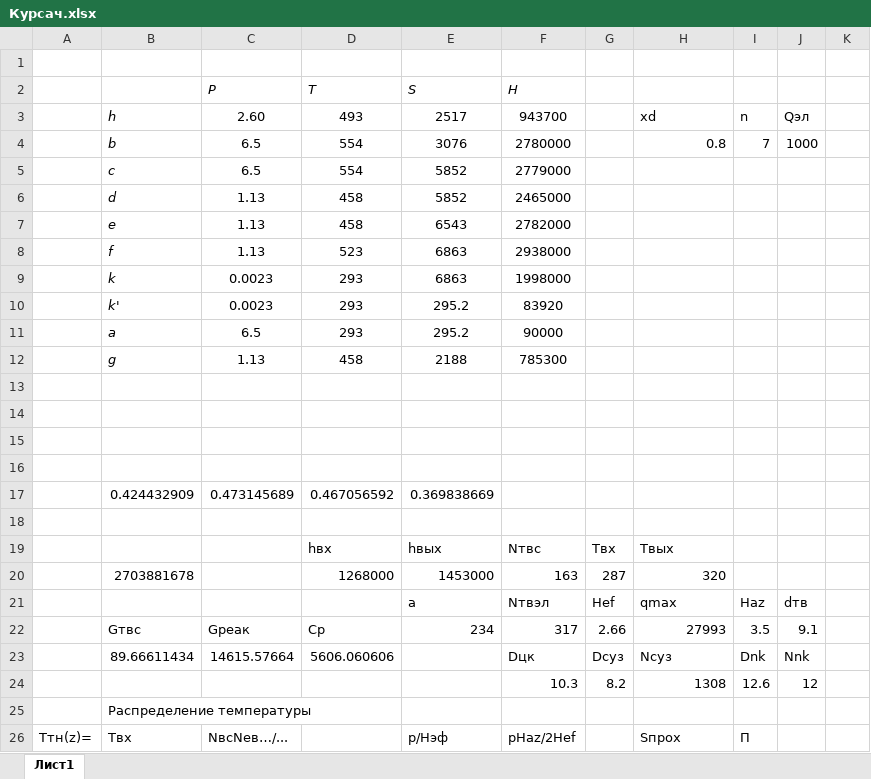
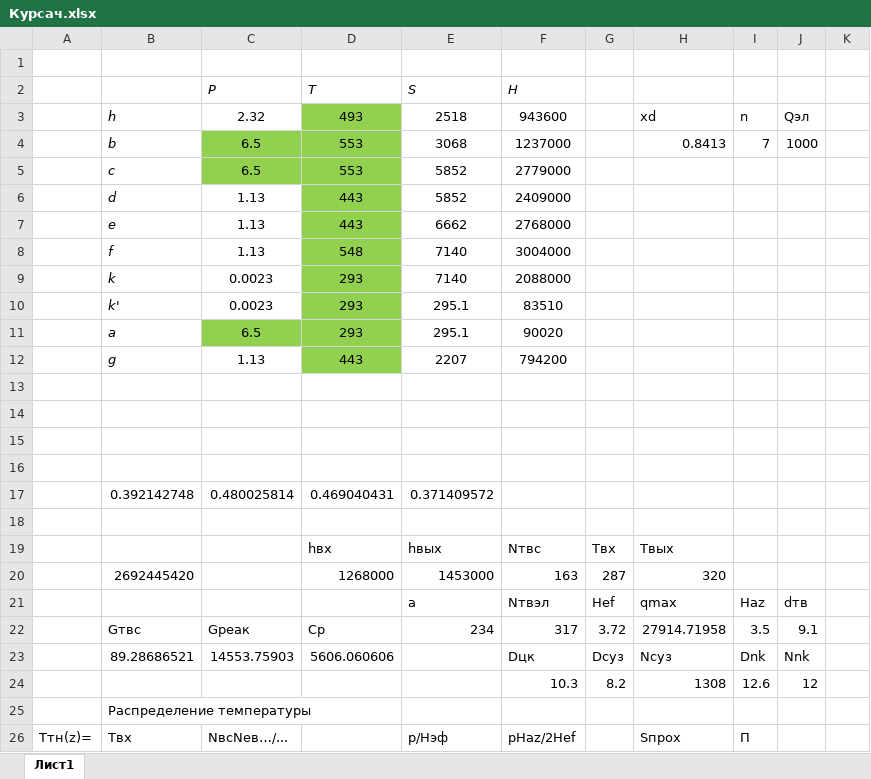
Before and after one commit to maxoner/report-template, an Excel workbook: Курсач.xlsx, sheet Лист1, drawn as a sheet; only a part is shown; values as stored, in another font and other column widths than the file's, no borders; charts and pictures not drawn; removed rows and columns are numbered as before the commit, all else as after; rows hold the shown columns only; the diff covers the shown part only; the diff names each change by its address in the sheet, - before the commit and + after, or states it on an @@ line.

```diff
--- a/Курсач.xlsx (sheet Лист1)
+++ b/Курсач.xlsx (sheet Лист1)
-C3 (P): 2.60
+C3 (P): 2.32
-D3 fill: none
+D3 fill: #92D050
-E3 (S): 2517
+E3 (S): 2518
-F3 (H): 943700
+F3 (H): 943600
-C4:D5 fill: none
+C4:D5 fill: #92D050
-D4:D5 (T): 554
+D4:D5 (T): 553
-E4 (S): 3076
+E4 (S): 3068
-F4 (H): 2780000
+F4 (H): 1237000
-H4: 0.8
+H4: 0.8413
-D6:D7 (T): 458
+D6:D7 (T): 443
-D6:D10 fill: none
+D6:D10 fill: #92D050
-F6 (H): 2465000
+F6 (H): 2409000
-E7 (S): 6543
+E7 (S): 6662
-F7 (H): 2782000
+F7 (H): 2768000
-D8 (T): 523
+D8 (T): 548
-E8:E9 (S): 6863
+E8:E9 (S): 7140
-F8 (H): 2938000
+F8 (H): 3004000
-F9 (H): 1998000
+F9 (H): 2088000
-E10:E11 (S): 295.2
+E10:E11 (S): 295.1
-F10 (H): 83920
+F10 (H): 83510
-C11:D11 fill: none
+C11:D11 fill: #92D050
-F11 (H): 90000
+F11 (H): 90020
-row 12:  | g | 1.13 | 458 | 2188 | 785300
+row 12:  | g | 1.13 | 443 | 2207 | 794200
-row 17:  | 0.424432909 | 0.473145689 | 0.467056592 | 0.369838669
+row 17:  | 0.392142748 | 0.480025814 | 0.469040431 | 0.371409572
-B20: 2703881678
+B20: 2692445420
-G22: 2.66
+G22: 3.72
-H22: 27993
+H22: 27914.71958
-B23: 89.66611434
+B23: 89.28686521
-C23 (P): 14615.57664
+C23 (P): 14553.75903
```
Also changed, not shown: 2 added rows, 2 removed rows and 7 edited cells elsewhere in this sheet, formulas that keep their value, 3 other files.
